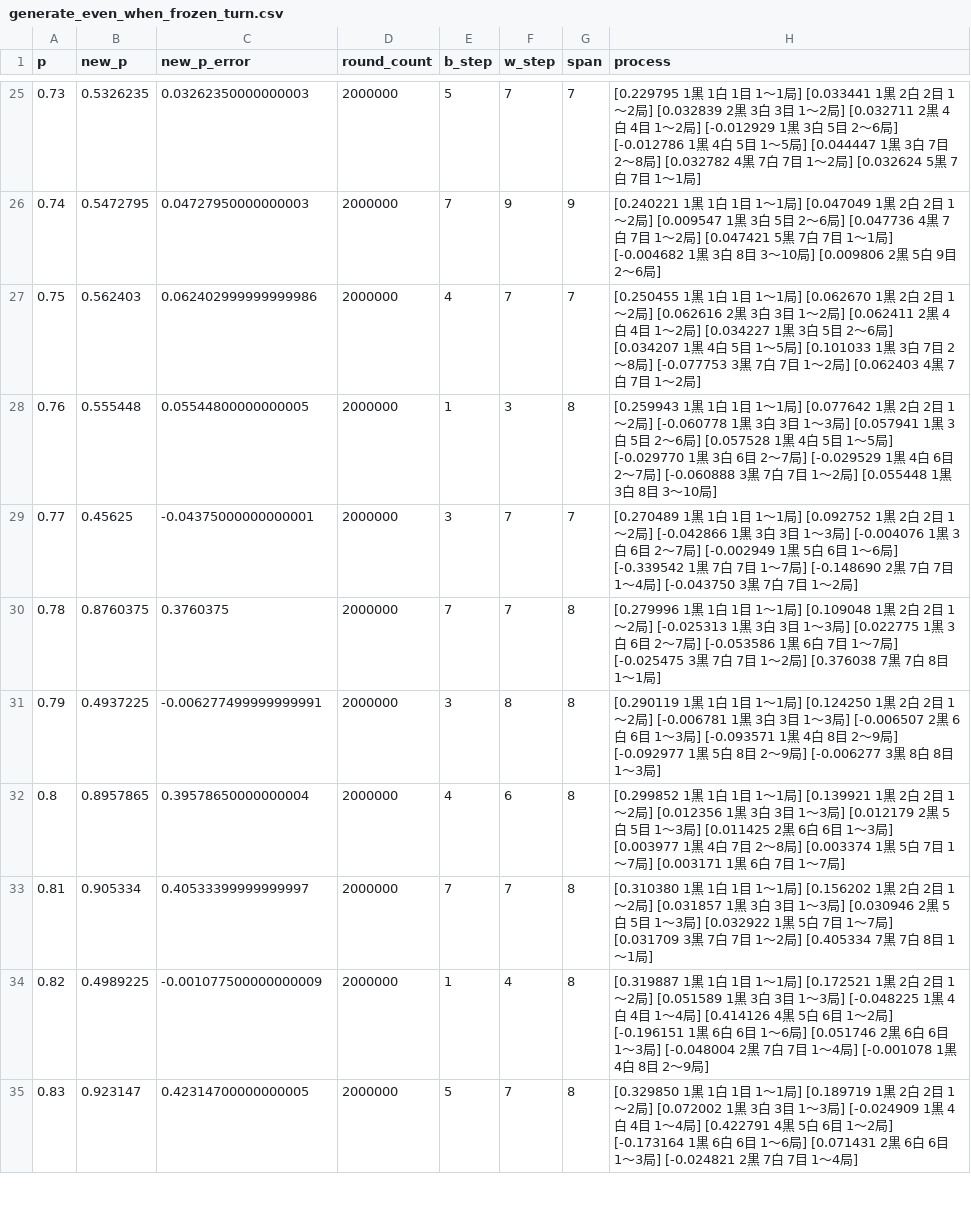
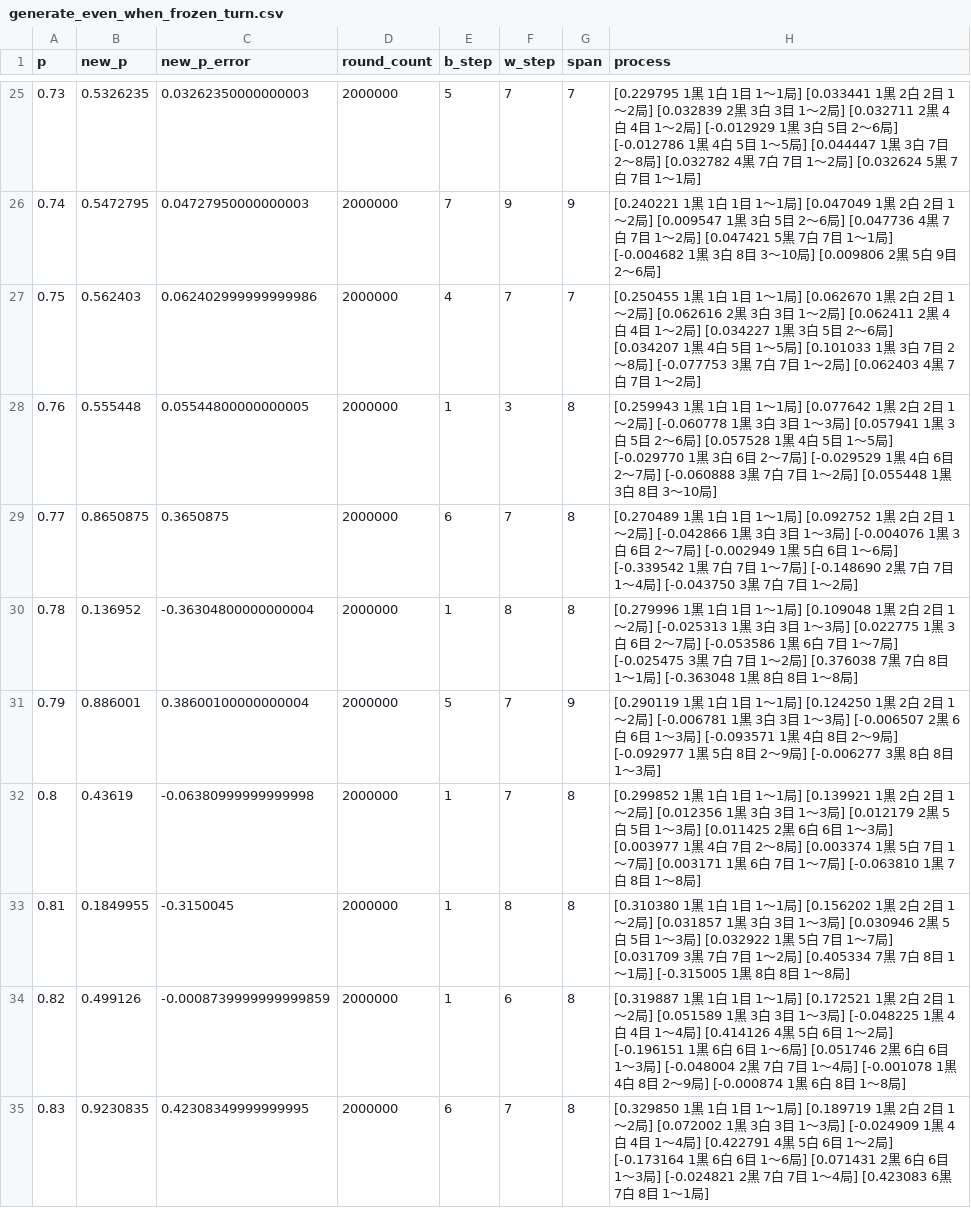
Before and after one commit to muzudho/sente-win-rate-70-percent-problem, a CSV file: data/generate_even_when_frozen_turn.csv, drawn as a sheet; only a part is shown, gaps mark what is left out; the diff covers the shown part only.

```diff
--- a/data/generate_even_when_frozen_turn.csv
+++ b/data/generate_even_when_frozen_turn.csv
@@ -28,8 +28,8 @@ p,new_p,new_p_error,round_count,b_step,w_step,span,process
 0.76,0.555448,0.05544800000000005,2000000,1,3,8,[0.259943 1黒 1白 1目 1～1局] [0.077642 1黒 2白 2目 1～2局] [-0.060778 1黒 3白 3目 1～3局] [0.057941 1黒 3白 5目 2～6局] [0.057528 1黒 4白 5目 1～5局] [-0.029770 1黒 3白 6目 2～7局] [-0.029529 1黒 4白 6目 2～7局] [-0.060888 3黒 7白 7目 1～2局] [0.055448 1黒 3白 8目 3～10局]
-0.77,0.45625,-0.04375000000000001,2000000,3,7,7,[0.270489 1黒 1白 1目 1～1局] [0.092752 1黒 2白 2目 1～2局] [-0.042866 1黒 3白 3目 1～3局] [-0.004076 1黒 3白 6目 2～7局] [-0.002949 1黒 5白 6目 1～6局] [-0.339542 1黒 7白 7目 1～7局] [-0.148690 2黒 7白 7目 1～4局] [-0.043750 3黒 7白 7目 1～2局]
-0.78,0.8760375,0.3760375,2000000,7,7,8,[0.279996 1黒 1白 1目 1～1局] [0.109048 1黒 2白 2目 1～2局] [-0.025313 1黒 3白 3目 1～3局] [0.022775 1黒 3白 6目 2～7局] [-0.053586 1黒 6白 7目 1～7局] [-0.025475 3黒 7白 7目 1～2局] [0.376038 7黒 7白 8目 1～1局]
-0.79,0.4937225,-0.006277499999999991,2000000,3,8,8,[0.290119 1黒 1白 1目 1～1局] [0.124250 1黒 2白 2目 1～2局] [-0.006781 1黒 3白 3目 1～3局] [-0.006507 2黒 6白 6目 1～3局] [-0.093571 1黒 4白 8目 2～9局] [-0.092977 1黒 5白 8目 2～9局] [-0.006277 3黒 8白 8目 1～3局]
-0.8,0.8957865,0.39578650000000004,2000000,4,6,8,[0.299852 1黒 1白 1目 1～1局] [0.139921 1黒 2白 2目 1～2局] [0.012356 1黒 3白 3目 1～3局] [0.012179 2黒 5白 5目 1～3局] [0.011425 2黒 6白 6目 1～3局] [0.003977 1黒 4白 7目 2～8局] [0.003374 1黒 5白 7目 1～7局] [0.003171 1黒 6白 7目 1～7局]
-0.81,0.905334,0.40533399999999997,2000000,7,7,8,[0.310380 1黒 1白 1目 1～1局] [0.156202 1黒 2白 2目 1～2局] [0.031857 1黒 3白 3目 1～3局] [0.030946 2黒 5白 5目 1～3局] [0.032922 1黒 5白 7目 1～7局] [0.031709 3黒 7白 7目 1～2局] [0.405334 7黒 7白 8目 1～1局]
-0.82,0.4989225,-0.001077500000000009,2000000,1,4,8,[0.319887 1黒 1白 1目 1～1局] [0.172521 1黒 2白 2目 1～2局] [0.051589 1黒 3白 3目 1～3局] [-0.048225 1黒 4白 4目 1～4局] [0.414126 4黒 5白 6目 1～2局] [-0.196151 1黒 6白 6目 1～6局] [0.051746 2黒 6白 6目 1～3局] [-0.048004 2黒 7白 7目 1～4局] [-0.001078 1黒 4白 8目 2～9局]
-0.83,0.923147,0.42314700000000005,2000000,5,7,8,[0.329850 1黒 1白 1目 1～1局] [0.189719 1黒 2白 2目 1～2局] [0.072002 1黒 3白 3目 1～3局] [-0.024909 1黒 4白 4目 1～4局] [0.422791 4黒 5白 6目 1～2局] [-0.173164 1黒 6白 6目 1～6局] [0.071431 2黒 6白 6目 1～3局] [-0.024821 2黒 7白 7目 1～4局]
+0.77,0.8650875,0.3650875,2000000,6,7,8,[0.270489 1黒 1白 1目 1～1局] [0.092752 1黒 2白 2目 1～2局] [-0.042866 1黒 3白 3目 1～3局] [-0.004076 1黒 3白 6目 2～7局] [-0.002949 1黒 5白 6目 1～6局] [-0.339542 1黒 7白 7目 1～7局] [-0.148690 2黒 7白 7目 1～4局] [-0.043750 3黒 7白 7目 1～2局]
+0.78,0.136952,-0.36304800000000004,2000000,1,8,8,[0.279996 1黒 1白 1目 1～1局] [0.109048 1黒 2白 2目 1～2局] [-0.025313 1黒 3白 3目 1～3局] [0.022775 1黒 3白 6目 2～7局] [-0.053586 1黒 6白 7目 1～7局] [-0.025475 3黒 7白 7目 1～2局] [0.376038 7黒 7白 8目 1～1局] [-0.363048 1黒 8白 8目 1～8局]
+0.79,0.886001,0.38600100000000004,2000000,5,7,9,[0.290119 1黒 1白 1目 1～1局] [0.124250 1黒 2白 2目 1～2局] [-0.006781 1黒 3白 3目 1～3局] [-0.006507 2黒 6白 6目 1～3局] [-0.093571 1黒 4白 8目 2～9局] [-0.092977 1黒 5白 8目 2～9局] [-0.006277 3黒 8白 8目 1～3局]
+0.8,0.43619,-0.06380999999999998,2000000,1,7,8,[0.299852 1黒 1白 1目 1～1局] [0.139921 1黒 2白 2目 1～2局] [0.012356 1黒 3白 3目 1～3局] [0.012179 2黒 5白 5目 1～3局] [0.011425 2黒 6白 6目 1～3局] [0.003977 1黒 4白 7目 2～8局] [0.003374 1黒 5白 7目 1～7局] [0.003171 1黒 6白 7目 1～7局] [-0.063810 1黒 7白 8目 1～8局]
+0.81,0.1849955,-0.3150045,2000000,1,8,8,[0.310380 1黒 1白 1目 1～1局] [0.156202 1黒 2白 2目 1～2局] [0.031857 1黒 3白 3目 1～3局] [0.030946 2黒 5白 5目 1～3局] [0.032922 1黒 5白 7目 1～7局] [0.031709 3黒 7白 7目 1～2局] [0.405334 7黒 7白 8目 1～1局] [-0.315005 1黒 8白 8目 1～8局]
+0.82,0.499126,-0.0008739999999999859,2000000,1,6,8,[0.319887 1黒 1白 1目 1～1局] [0.172521 1黒 2白 2目 1～2局] [0.051589 1黒 3白 3目 1～3局] [-0.048225 1黒 4白 4目 1～4局] [0.414126 4黒 5白 6目 1～2局] [-0.196151 1黒 6白 6目 1～6局] [0.051746 2黒 6白 6目 1～3局] [-0.048004 2黒 7白 7目 1～4局] [-0.001078 1黒 4白 8目 2～9局] [-0.000874 1黒 6白 8目 1～8局]
+0.83,0.9230835,0.42308349999999995,2000000,6,7,8,[0.329850 1黒 1白 1目 1～1局] [0.189719 1黒 2白 2目 1～2局] [0.072002 1黒 3白 3目 1～3局] [-0.024909 1黒 4白 4目 1～4局] [0.422791 4黒 5白 6目 1～2局] [-0.173164 1黒 6白 6目 1～6局] [0.071431 2黒 6白 6目 1～3局] [-0.024821 2黒 7白 7目 1～4局] [0.423083 6黒 7白 8目 1～1局]
```
Also changed, not shown: 122 edited cells elsewhere in this file, data/generate_even_when_alternating_turn.csv, 9 other files.
